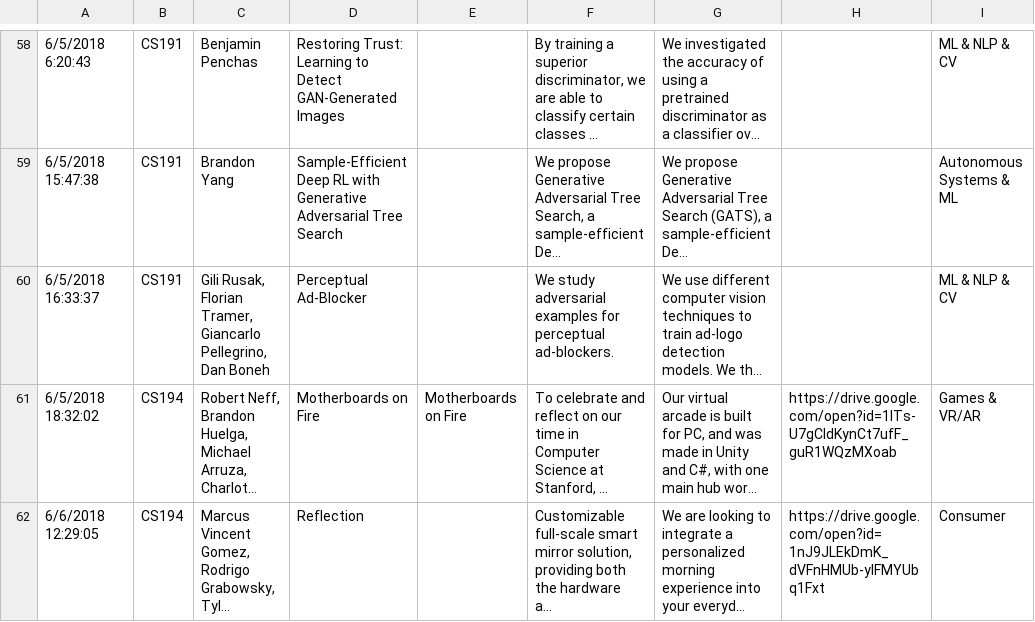
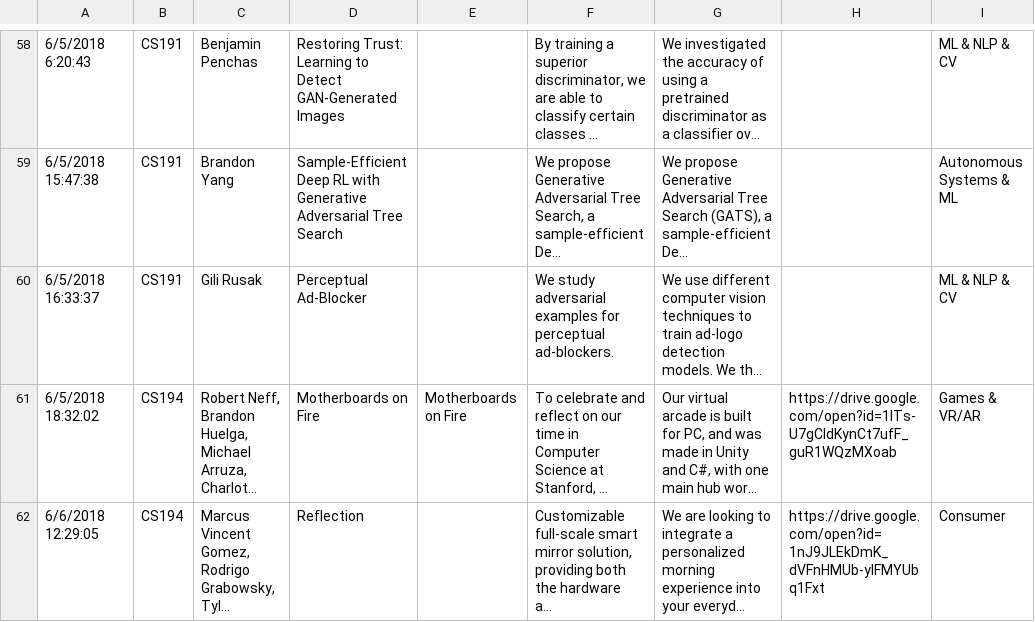
Before and after one commit to cs210/fair-guide, a CSV file: src/data/2018_responses.csv, drawn as a sheet; only a part is shown, gaps mark what is left out; long unchanged cells end in …; the diff covers the shown part only; the diff names each change by its address in the sheet, - before the commit and + after, or states it on an @@ line.

Commit message:
Added submission for Kylie Jue. Updated submission for Gili Rusak.

```diff
--- a/src/data/2018_responses.csv
+++ b/src/data/2018_responses.csv
-C60: Gili Rusak, Florian Tramer, Giancarlo Pellegrino, Dan Boneh
+C60: Gili Rusak
```
Also changed, not shown: 1 added row elsewhere in this file, 2 other files.
